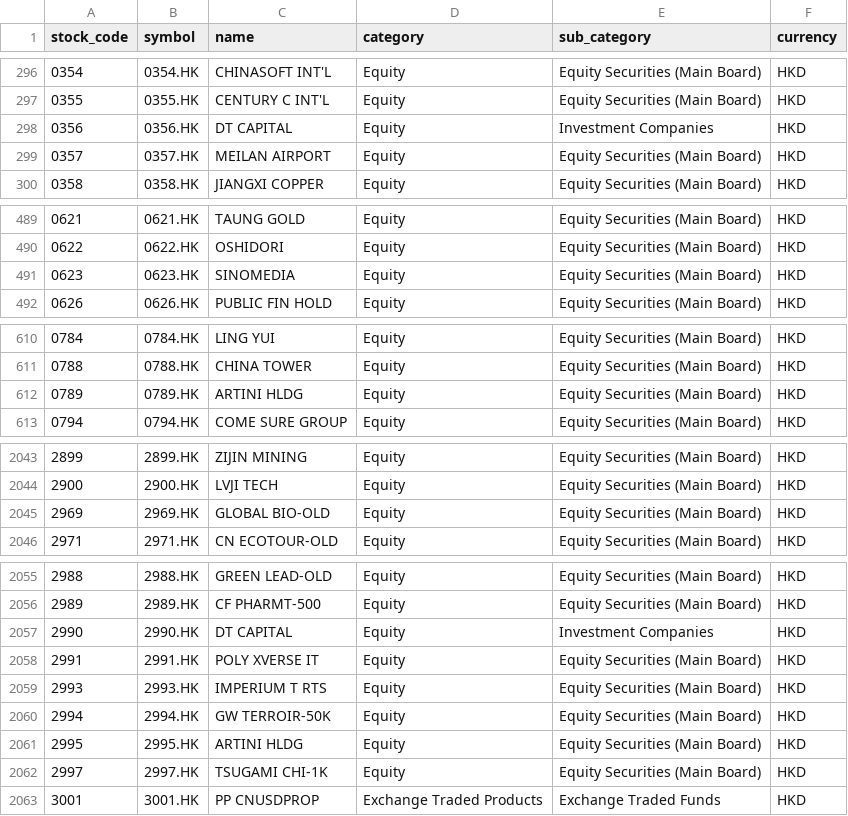
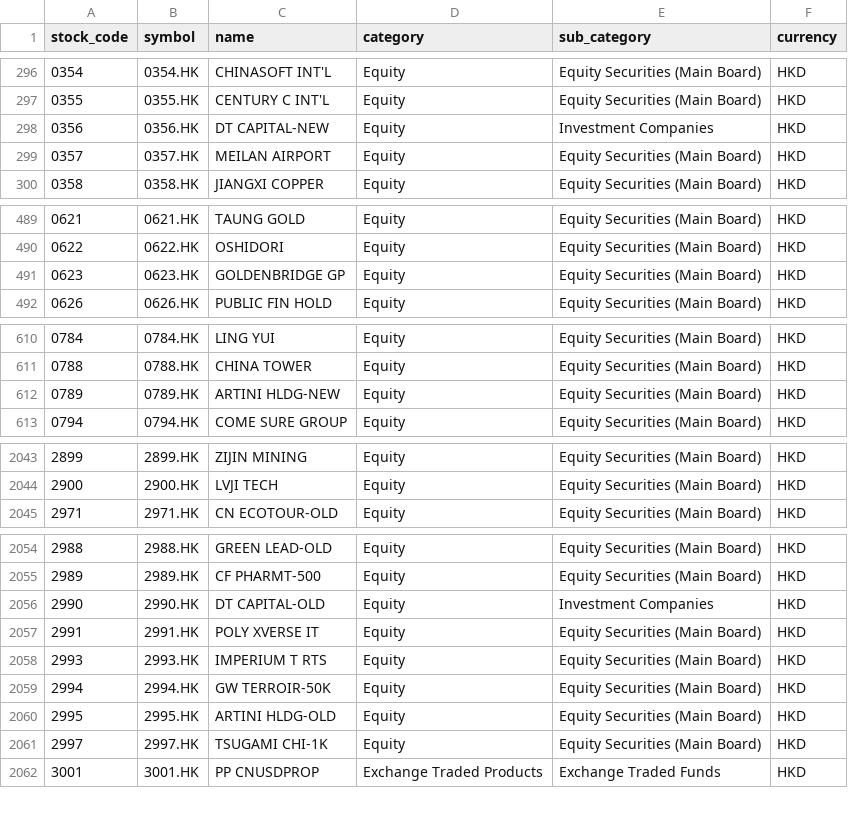
Before and after one commit to ogtyik/hk-data-share, a CSV file: data/universe/hk_symbols.csv, drawn as a sheet; only a part is shown, gaps mark what is left out; the diff covers the shown part only.

```diff
--- a/data/universe/hk_symbols.csv
+++ b/data/universe/hk_symbols.csv
@@ -297,3 +297,3 @@ stock_code,symbol,name,category,sub_category,currency
 0355,0355.HK,CENTURY C INT'L,Equity,Equity Securities (Main Board),HKD
-0356,0356.HK,DT CAPITAL,Equity,Investment Companies,HKD
+0356,0356.HK,DT CAPITAL-NEW,Equity,Investment Companies,HKD
 0357,0357.HK,MEILAN AIRPORT,Equity,Equity Securities (Main Board),HKD
@@ -490,3 +490,3 @@ stock_code,symbol,name,category,sub_category,currency
 0622,0622.HK,OSHIDORI,Equity,Equity Securities (Main Board),HKD
-0623,0623.HK,SINOMEDIA,Equity,Equity Securities (Main Board),HKD
+0623,0623.HK,GOLDENBRIDGE GP,Equity,Equity Securities (Main Board),HKD
 0626,0626.HK,PUBLIC FIN HOLD,Equity,Equity Securities (Main Board),HKD
@@ -611,3 +611,3 @@ stock_code,symbol,name,category,sub_category,currency
 0788,0788.HK,CHINA TOWER,Equity,Equity Securities (Main Board),HKD
-0789,0789.HK,ARTINI HLDG,Equity,Equity Securities (Main Board),HKD
+0789,0789.HK,ARTINI HLDG-NEW,Equity,Equity Securities (Main Board),HKD
 0794,0794.HK,COME SURE GROUP,Equity,Equity Securities (Main Board),HKD
@@ -2044,3 +2044,2 @@ stock_code,symbol,name,category,sub_category,currency
 2900,2900.HK,LVJI TECH,Equity,Equity Securities (Main Board),HKD
-2969,2969.HK,GLOBAL BIO-OLD,Equity,Equity Securities (Main Board),HKD
 2971,2971.HK,CN ECOTOUR-OLD,Equity,Equity Securities (Main Board),HKD
@@ -2056,3 +2055,3 @@ stock_code,symbol,name,category,sub_category,currency
 2989,2989.HK,CF PHARMT-500,Equity,Equity Securities (Main Board),HKD
-2990,2990.HK,DT CAPITAL,Equity,Investment Companies,HKD
+2990,2990.HK,DT CAPITAL-OLD,Equity,Investment Companies,HKD
 2991,2991.HK,POLY XVERSE IT,Equity,Equity Securities (Main Board),HKD
@@ -2060,3 +2059,3 @@ stock_code,symbol,name,category,sub_category,currency
 2994,2994.HK,GW TERROIR-50K,Equity,Equity Securities (Main Board),HKD
-2995,2995.HK,ARTINI HLDG,Equity,Equity Securities (Main Board),HKD
+2995,2995.HK,ARTINI HLDG-OLD,Equity,Equity Securities (Main Board),HKD
 2997,2997.HK,TSUGAMI CHI-1K,Equity,Equity Securities (Main Board),HKD
```
Also changed, not shown: 3 edited cells elsewhere in this file, data/universe/monthly_excluded_symbols.csv, 5 other files.
